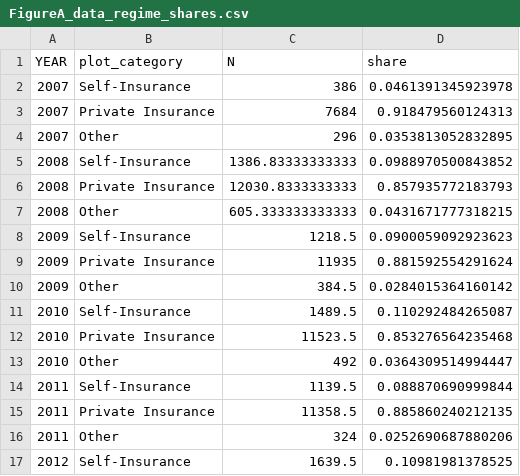
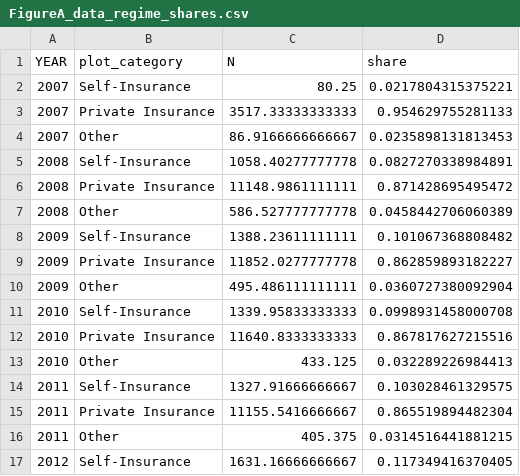
Before and after one commit to Kaleb-K-Javier/UST-Insurance-Regime, a CSV file: Output/Tables/FigureA_data_regime_shares.csv, drawn as a sheet; only a part is shown; the diff covers the shown part only.

```diff
--- a/Output/Tables/FigureA_data_regime_shares.csv
+++ b/Output/Tables/FigureA_data_regime_shares.csv
@@ -1,17 +1,17 @@
 YEAR,plot_category,N,share
-2007,Self-Insurance,386,0.0461391345923978
-2007,Private Insurance,7684,0.918479560124313
-2007,Other,296,0.0353813052832895
-2008,Self-Insurance,1386.83333333333,0.0988970500843852
-2008,Private Insurance,12030.8333333333,0.857935772183793
-2008,Other,605.333333333333,0.0431671777318215
-2009,Self-Insurance,1218.5,0.0900059092923623
-2009,Private Insurance,11935,0.881592554291624
-2009,Other,384.5,0.0284015364160142
-2010,Self-Insurance,1489.5,0.110292484265087
-2010,Private Insurance,11523.5,0.853276564235468
-2010,Other,492,0.0364309514994447
-2011,Self-Insurance,1139.5,0.088870690999844
-2011,Private Insurance,11358.5,0.885860240212135
-2011,Other,324,0.0252690687880206
-2012,Self-Insurance,1639.5,0.10981981378525
+2007,Self-Insurance,80.25,0.0217804315375221
+2007,Private Insurance,3517.33333333333,0.954629755281133
+2007,Other,86.9166666666667,0.0235898131813453
+2008,Self-Insurance,1058.40277777778,0.0827270338984891
+2008,Private Insurance,11148.9861111111,0.871428695495472
+2008,Other,586.527777777778,0.0458442706060389
+2009,Self-Insurance,1388.23611111111,0.101067368808482
+2009,Private Insurance,11852.0277777778,0.862859893182227
+2009,Other,495.486111111111,0.0360727380092904
+2010,Self-Insurance,1339.95833333333,0.0998931458000708
+2010,Private Insurance,11640.8333333333,0.867817627215516
+2010,Other,433.125,0.032289226984413
+2011,Self-Insurance,1327.91666666667,0.103028461329575
+2011,Private Insurance,11155.5416666667,0.865519894482304
+2011,Other,405.375,0.0314516441881215
+2012,Self-Insurance,1631.16666666667,0.117349416370405
```
Also changed, not shown: 52 edited cells elsewhere in this file, Output/Tables/Figure_data_Coverage_Limits.csv, Output/Tables/Figure_data_Market_Churn.csv, 39 other files.
